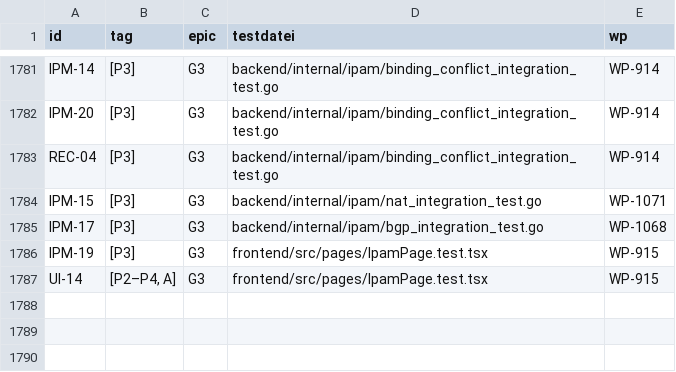
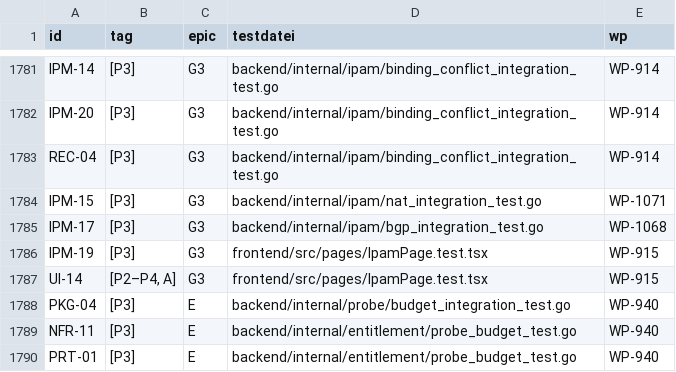
Before and after one commit to DataHub-Chiemgau/Reticora-CMDB, a CSV file: docs/traceability.csv, drawn as a sheet; only a part is shown, gaps mark what is left out.

```diff
--- a/docs/traceability.csv
+++ b/docs/traceability.csv
@@ -1787 +1787,4 @@ IPM-19;[P3];G3;frontend/src/pages/IpamPage.test.tsx;WP-915
 UI-14;[P2–P4, A];G3;frontend/src/pages/IpamPage.test.tsx;WP-915
+PKG-04;[P3];E;backend/internal/probe/budget_integration_test.go;WP-940
+NFR-11;[P3];E;backend/internal/entitlement/probe_budget_test.go;WP-940
+PRT-01;[P3];E;backend/internal/entitlement/probe_budget_test.go;WP-940
```
Also changed, not shown: 12 other files.
